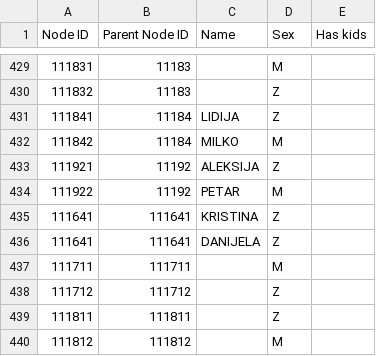
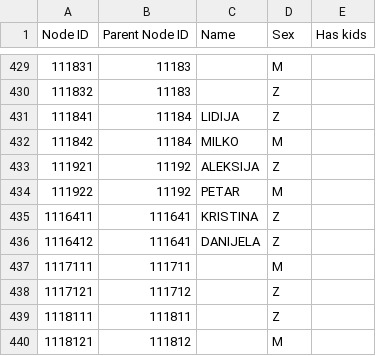
Before and after one commit to ChaosNik/Karpic-Family-Tree, a CSV file: FamilyTree.csv, drawn as a sheet; only a part is shown, gaps mark what is left out.

Commit message:
Korekcije ID-ova.

```diff
--- a/FamilyTree.csv
+++ b/FamilyTree.csv
@@ -434,7 +434,7 @@
 111922,11192,PETAR,M,
-111641,111641,KRISTINA,Z,
-111641,111641,DANIJELA,Z,
-111711,111711,,M,
-111712,111712,,Z,
-111811,111811,,Z,
-111812,111812,,M,
+1116411,111641,KRISTINA,Z,
+1116412,111641,DANIJELA,Z,
+1117111,111711,,M,
+1117121,111712,,Z,
+1118111,111811,,Z,
+1118121,111812,,M,
```
